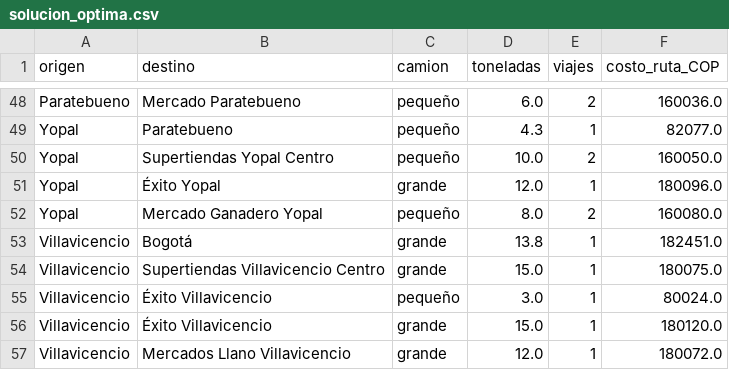
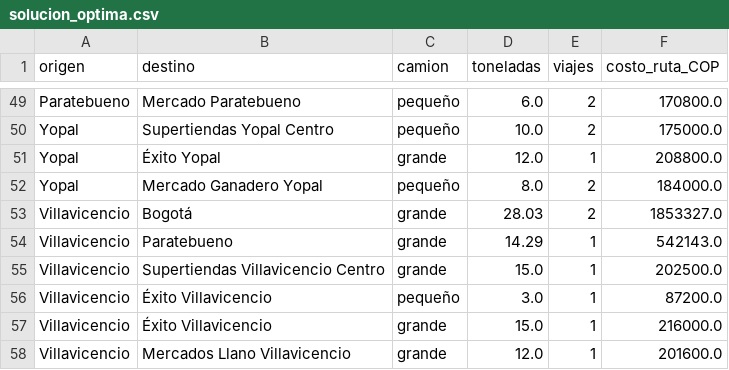
Before and after one commit to ViViAn12345678/ProyectoOptimizacion, a CSV file: Data/solucion_optima.csv, drawn as a sheet; only a part is shown, gaps mark what is left out; removed rows and columns are numbered as before the commit, all else as after; the diff covers the shown part only; the diff names each change by its address in the sheet, - before the commit and + after, or states it on an @@ line.

```diff
--- a/Data/solucion_optima.csv
+++ b/Data/solucion_optima.csv
-F49 (costo_ruta_COP): 160036.0
+F49 (costo_ruta_COP): 170800.0
-row 49: Yopal | Paratebueno | pequeño | 4.3 | 1 | 82077.0
-F50 (costo_ruta_COP): 160050.0
+F50 (costo_ruta_COP): 175000.0
-F51 (costo_ruta_COP): 180096.0
+F51 (costo_ruta_COP): 208800.0
-F52 (costo_ruta_COP): 160080.0
+F52 (costo_ruta_COP): 184000.0
+row 53: Villavicencio | Bogotá | grande | 28.03 | 2 | 1853327.0
-B54 (destino): Bogotá
+B54 (destino): Paratebueno
-D54 (toneladas): 13.8
+D54 (toneladas): 14.29
-F54 (costo_ruta_COP): 182451.0
+F54 (costo_ruta_COP): 542143.0
-F55 (costo_ruta_COP): 180075.0
+F55 (costo_ruta_COP): 202500.0
-F56 (costo_ruta_COP): 80024.0
+F56 (costo_ruta_COP): 87200.0
-F57 (costo_ruta_COP): 180120.0
+F57 (costo_ruta_COP): 216000.0
-F58 (costo_ruta_COP): 180072.0
+F58 (costo_ruta_COP): 201600.0
```
Also changed, not shown: 3 added rows, 2 removed rows and 54 edited cells elsewhere in this file, 1 other file.
